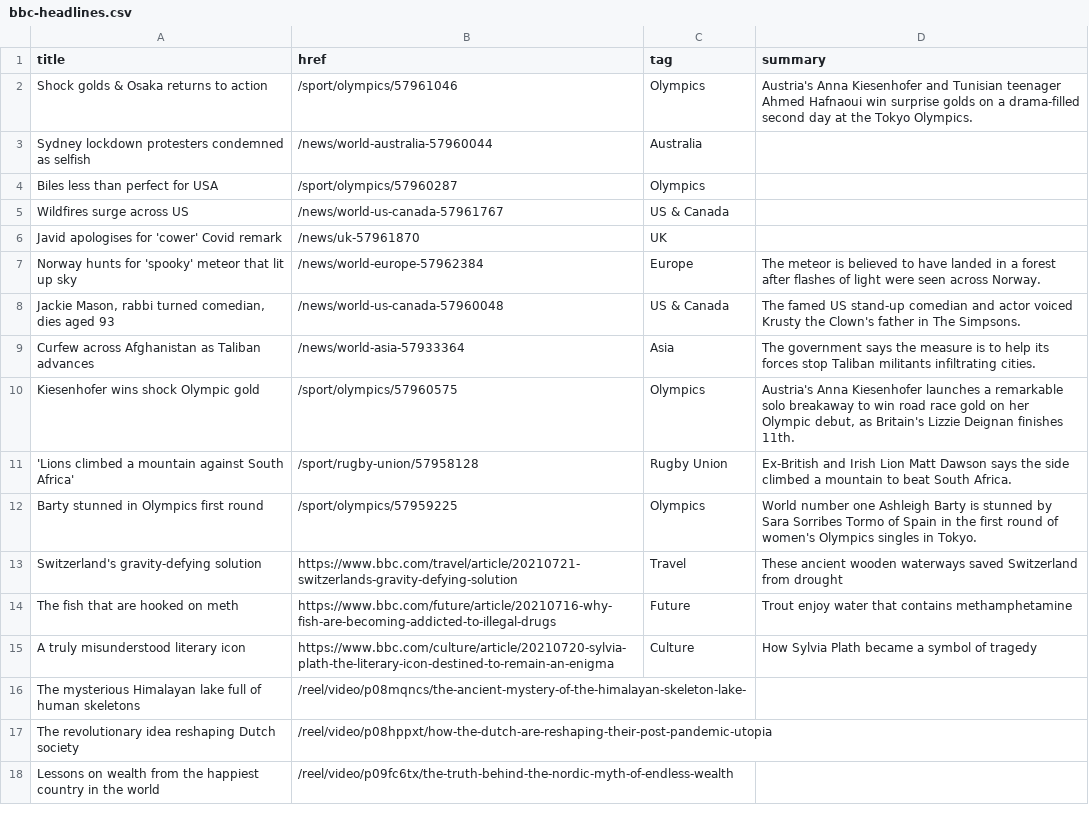
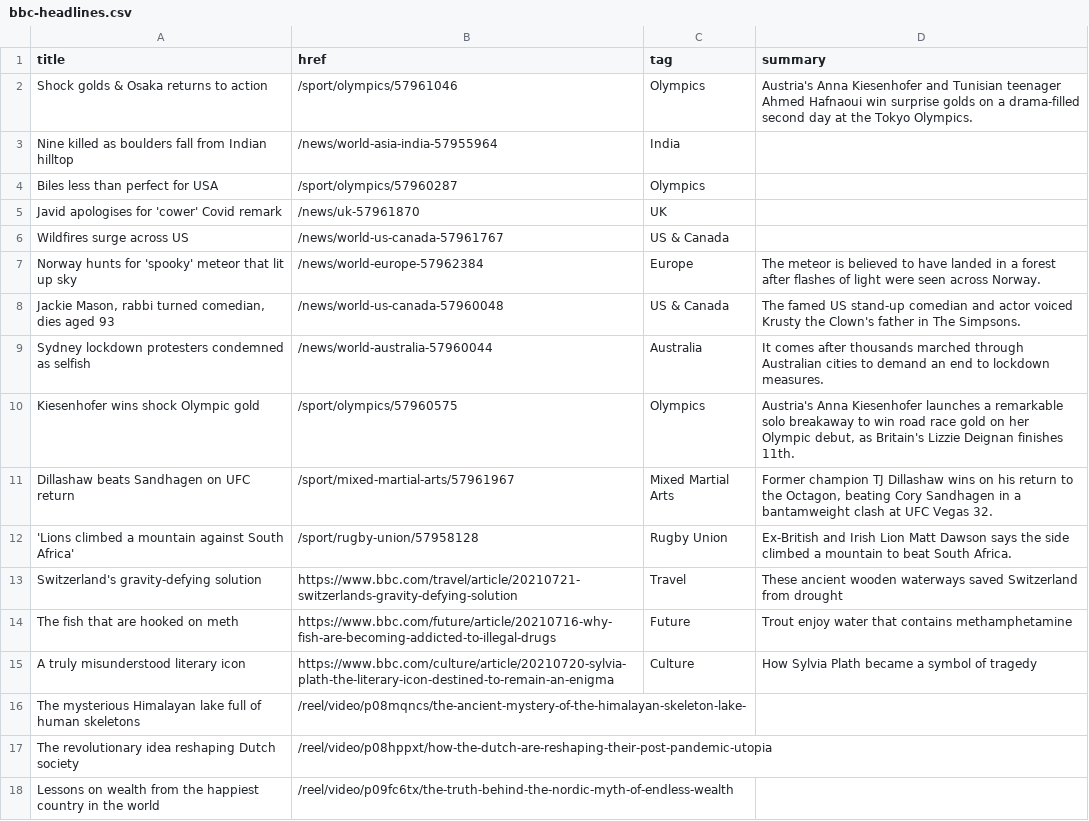
Before and after one commit to Suhailhassanbhat/Covid_Data_Scraper, a CSV file: bbc-headlines.csv, drawn as a sheet; only a part is shown.

```diff
--- a/bbc-headlines.csv
+++ b/bbc-headlines.csv
@@ -2,12 +2,12 @@ title,href,tag,summary
 Shock golds & Osaka returns to action,/sport/olympics/57961046,Olympics,Austria's Anna Kiesenhofer and Tunisian teenager Ahmed Hafnaoui win surprise golds on a drama-filled second day at the Tokyo Olympics.
-Sydney lockdown protesters condemned as selfish,/news/world-australia-57960044,Australia,
+Nine killed as boulders fall from Indian hilltop,/news/world-asia-india-57955964,India,
 Biles less than perfect for USA,/sport/olympics/57960287,Olympics,
+Javid apologises for 'cower' Covid remark,/news/uk-57961870,UK,
 Wildfires surge across US,/news/world-us-canada-57961767,US & Canada,
-Javid apologises for 'cower' Covid remark,/news/uk-57961870,UK,
 Norway hunts for 'spooky' meteor that lit up sky,/news/world-europe-57962384,Europe,The meteor is believed to have landed in a forest after flashes of light were seen across Norway.
 "Jackie Mason, rabbi turned comedian, dies aged 93",/news/world-us-canada-57960048,US & Canada,The famed US stand-up comedian and actor voiced Krusty the Clown's father in The Simpsons.
-Curfew across Afghanistan as Taliban advances,/news/world-asia-57933364,Asia,The government says the measure is to help its forces stop Taliban militants infiltrating cities.
+Sydney lockdown protesters condemned as selfish,/news/world-australia-57960044,Australia,It comes after thousands marched through Australian cities to demand an end to lockdown measures.
 Kiesenhofer wins shock Olympic gold,/sport/olympics/57960575,Olympics,"Austria's Anna Kiesenhofer launches a remarkable solo breakaway to win road race gold on her Olympic debut, as Britain's Lizzie Deignan finishes 11th."
+Dillashaw beats Sandhagen on UFC return,/sport/mixed-martial-arts/57961967,Mixed Martial Arts,"Former champion TJ Dillashaw wins on his return to the Octagon, beating Cory Sandhagen in a bantamweight clash at UFC Vegas 32."
 'Lions climbed a mountain against South Africa',/sport/rugby-union/57958128,Rugby Union,Ex-British and Irish Lion Matt Dawson says the side climbed a mountain to beat South Africa.
-Barty stunned in Olympics first round,/sport/olympics/57959225,Olympics,World number one Ashleigh Barty is stunned by Sara Sorribes Tormo of Spain in the first round of women's Olympics singles in Tokyo.
 Switzerland's gravity-defying solution,https://www.bbc.com/travel/article/20210721-switzerlands-gravity-defying-solution,Travel,These ancient wooden waterways saved Switzerland from drought
```
